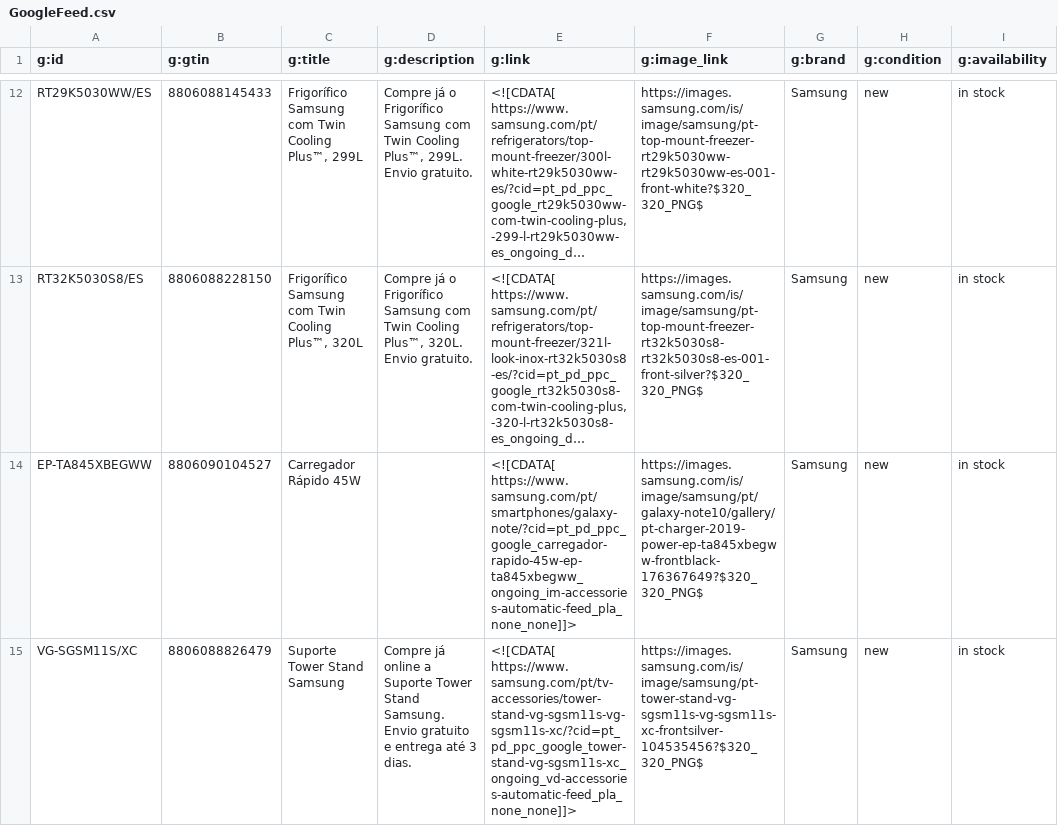
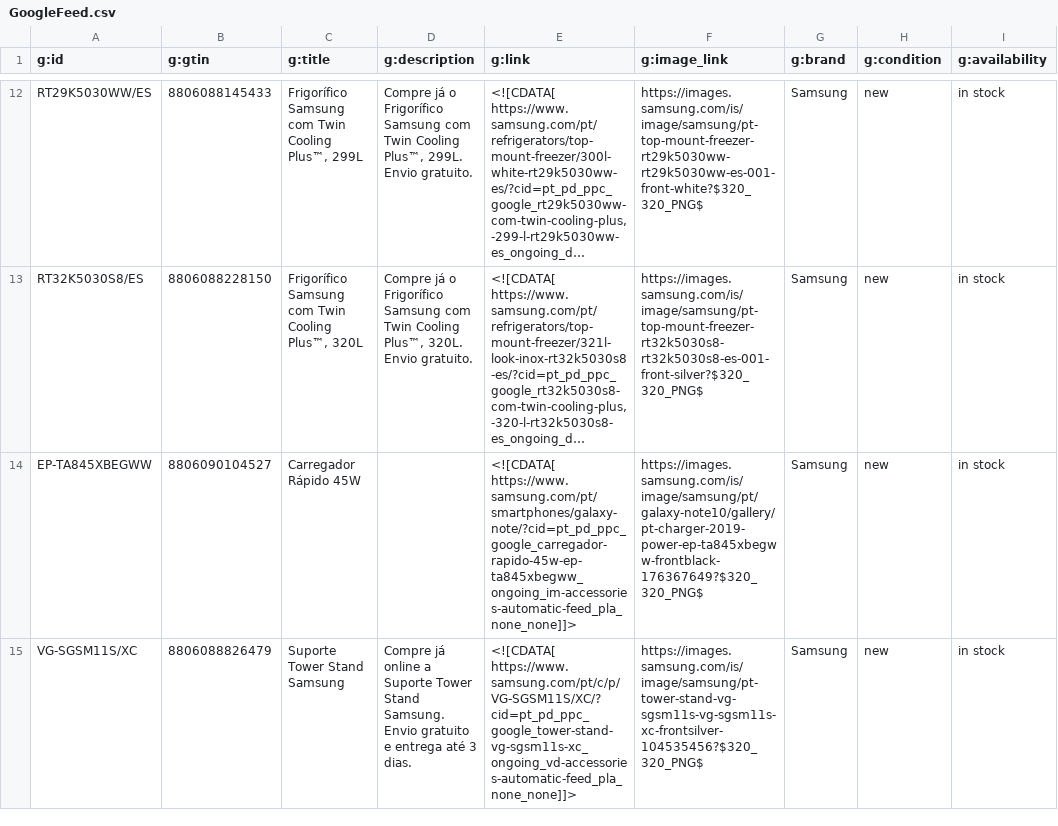
Before and after one commit to GloriaSilva/FEED-CHEIL-DIGITAL, a CSV file: finalfeeds/GoogleFeed.csv, drawn as a sheet; only a part is shown, gaps mark what is left out; long unchanged cells end in …; the diff covers the shown part only; the diff names each change by its address in the sheet, - before the commit and + after, or states it on an @@ line.

Commit message:
update: new feed daily Cheil execution

```diff
--- a/finalfeeds/GoogleFeed.csv
+++ b/finalfeeds/GoogleFeed.csv
-E15 (g:link): <![CDATA[ https://www.samsung.com/pt/tv-accessories/tower-stand-vg-sgsm11s-vg-sgsm11s-xc/?cid=pt_pd_ppc_google_tower-stand-vg-sgsm11s-xc_ongoing_vd-accessories-automatic-feed_pla_none_none]]>
+E15 (g:link): <![CDATA[ https://www.samsung.com/pt/c/p/VG-SGSM11S/XC/?cid=pt_pd_ppc_google_tower-stand-vg-sgsm11s-xc_ongoing_vd-accessories-automatic-feed_pla_none_none]]>
```
Also changed, not shown: 13 edited cells elsewhere in this file, finalfeeds/AWINFeed.csv, finalfeeds/CriteoFeed.csv, 8 other files.
